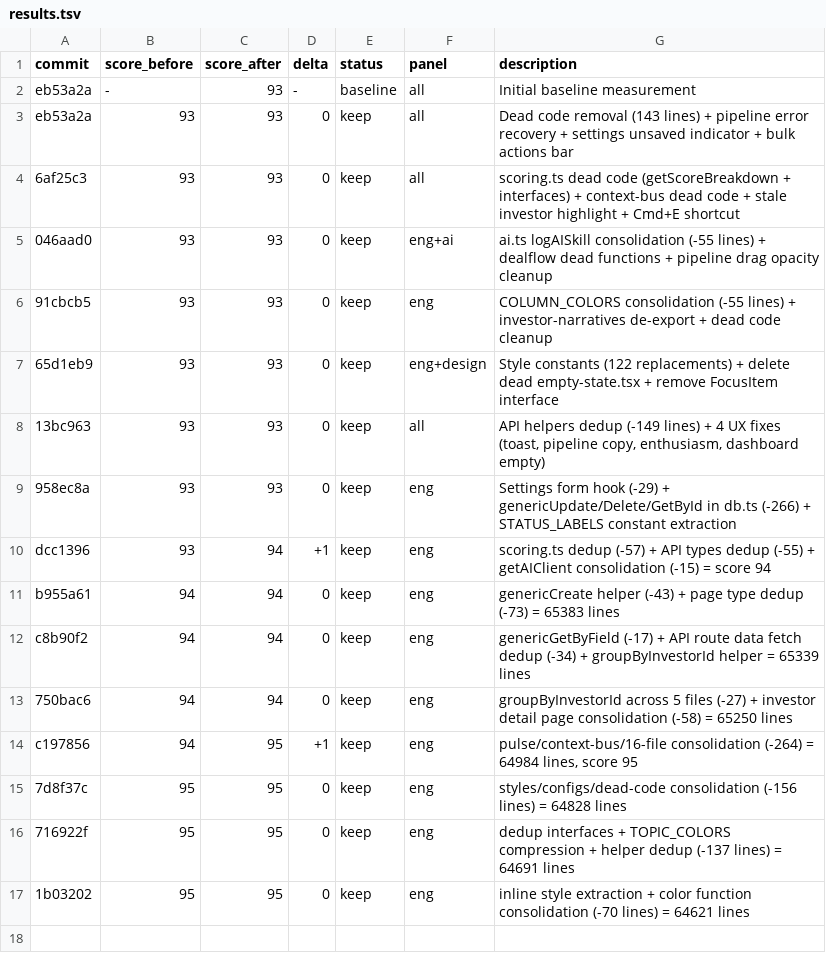
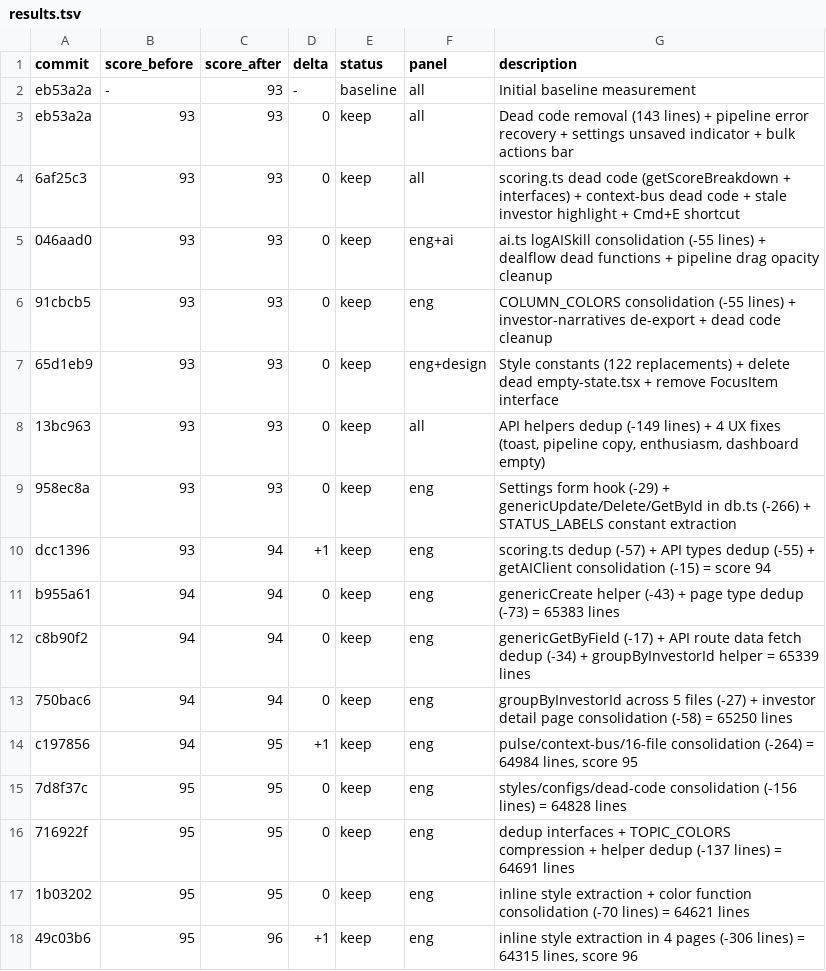
Before and after one commit to philippenyssen/raise-app, a TSV file: results.tsv, drawn as a sheet; the diff names each change by its address in the sheet, - before the commit and + after, or states it on an @@ line.

```diff
--- a/results.tsv
+++ b/results.tsv
+row 18: 49c03b6 | 95 | 96 | +1 | keep | eng | inline style extraction in 4 pages (-306 lines) = 64315 lines, score 96
```
Also changed, not shown: 8 other files.
